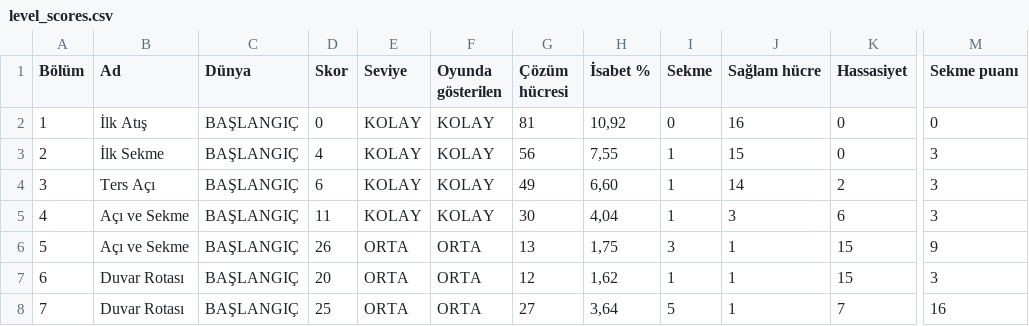
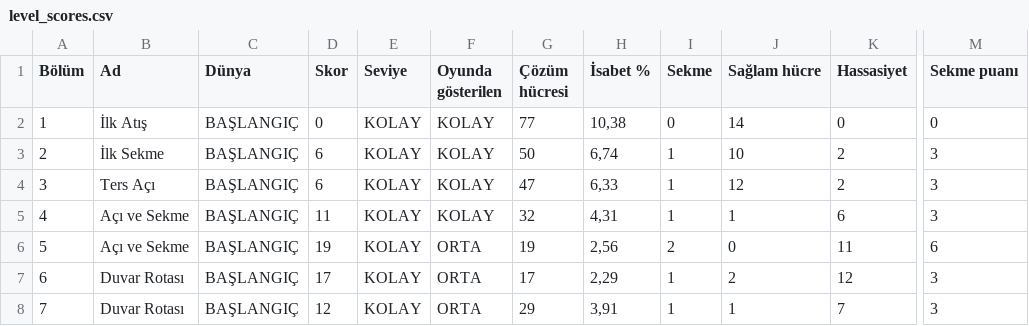
Before and after one commit to omerfrktstboop/LumaBounce, a CSV file: docs/level_scores.csv, drawn as a sheet; only a part is shown, gaps mark what is left out; the diff covers the shown part only; the diff names each change by its address in the sheet, - before the commit and + after, or states it on an @@ line.

```diff
--- a/docs/level_scores.csv
+++ b/docs/level_scores.csv
-G2 (Çözüm hücresi): 81
+G2 (Çözüm hücresi): 77
-H2 (İsabet %): 10,92
+H2 (İsabet %): 10,38
-J2 (Sağlam hücre): 16
+J2 (Sağlam hücre): 14
-D3 (Skor): 4
+D3 (Skor): 6
-G3 (Çözüm hücresi): 56
+G3 (Çözüm hücresi): 50
-H3 (İsabet %): 7,55
+H3 (İsabet %): 6,74
-J3 (Sağlam hücre): 15
+J3 (Sağlam hücre): 10
-K3 (Hassasiyet): 0
+K3 (Hassasiyet): 2
-G4 (Çözüm hücresi): 49
+G4 (Çözüm hücresi): 47
-H4 (İsabet %): 6,60
+H4 (İsabet %): 6,33
-J4 (Sağlam hücre): 14
+J4 (Sağlam hücre): 12
-G5 (Çözüm hücresi): 30
+G5 (Çözüm hücresi): 32
-H5 (İsabet %): 4,04
+H5 (İsabet %): 4,31
-J5 (Sağlam hücre): 3
+J5 (Sağlam hücre): 1
-D6 (Skor): 26
+D6 (Skor): 19
-E6:E8 (Seviye): ORTA
+E6:E8 (Seviye): KOLAY
-G6 (Çözüm hücresi): 13
+G6 (Çözüm hücresi): 19
-H6 (İsabet %): 1,75
+H6 (İsabet %): 2,56
-I6 (Sekme): 3
+I6 (Sekme): 2
-J6 (Sağlam hücre): 1
+J6 (Sağlam hücre): 0
-K6 (Hassasiyet): 15
+K6 (Hassasiyet): 11
-M6 (Sekme puanı): 9
+M6 (Sekme puanı): 6
-D7 (Skor): 20
+D7 (Skor): 17
-G7 (Çözüm hücresi): 12
+G7 (Çözüm hücresi): 17
-H7 (İsabet %): 1,62
+H7 (İsabet %): 2,29
-J7 (Sağlam hücre): 1
+J7 (Sağlam hücre): 2
-K7 (Hassasiyet): 15
+K7 (Hassasiyet): 12
-D8 (Skor): 25
+D8 (Skor): 12
-G8 (Çözüm hücresi): 27
+G8 (Çözüm hücresi): 29
-H8 (İsabet %): 3,64
+H8 (İsabet %): 3,91
-I8 (Sekme): 5
+I8 (Sekme): 1
-M8 (Sekme puanı): 16
+M8 (Sekme puanı): 3
```
Also changed, not shown: 114 edited cells elsewhere in this file, 1 other file.
